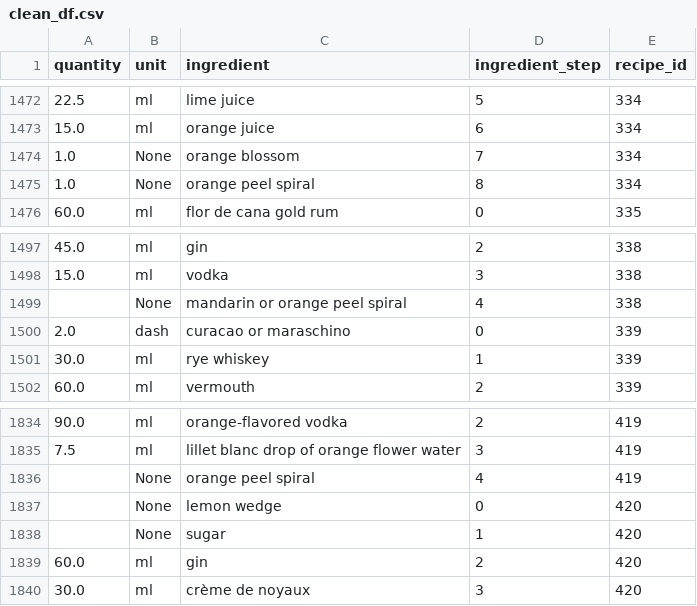
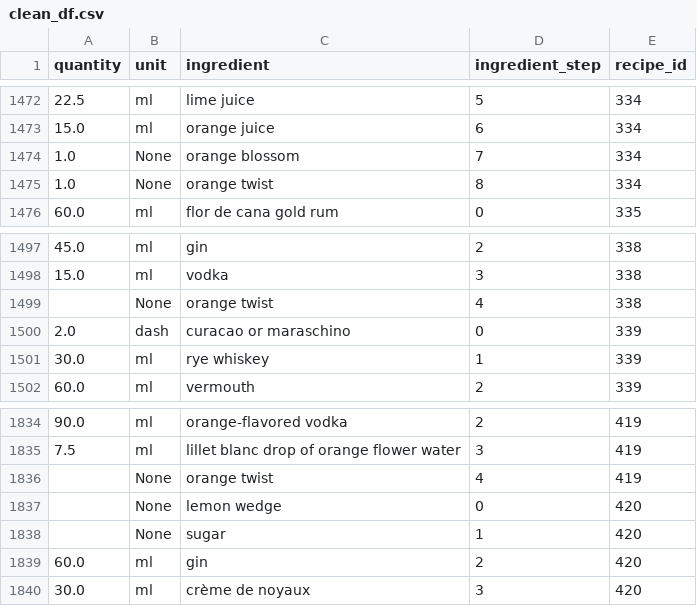
Before and after one commit to CSergiy/AI-Cocktails, a CSV file: Notebooks/clean_df.csv, drawn as a sheet; only a part is shown, gaps mark what is left out.

Commit message:
orange peel spiral -> orange twist

```diff
--- a/Notebooks/clean_df.csv
+++ b/Notebooks/clean_df.csv
@@ -1474,3 +1474,3 @@ quantity,unit,ingredient,ingredient_step,recipe_id
 1.0,None,orange blossom,7,334
-1.0,None,orange peel spiral,8,334
+1.0,None,orange twist,8,334
 60.0,ml,flor de cana gold rum,0,335
@@ -1498,3 +1498,3 @@ quantity,unit,ingredient,ingredient_step,recipe_id
 15.0,ml,vodka,3,338
-,None,mandarin or orange peel spiral,4,338
+,None,orange twist,4,338
 2.0,dash,curacao or maraschino,0,339
@@ -1835,3 +1835,3 @@ quantity,unit,ingredient,ingredient_step,recipe_id
 7.5,ml,lillet blanc drop of orange flower water,3,419
-,None,orange peel spiral,4,419
+,None,orange twist,4,419
 ,None,lemon wedge,0,420
```
Also changed, not shown: 1 other file.
